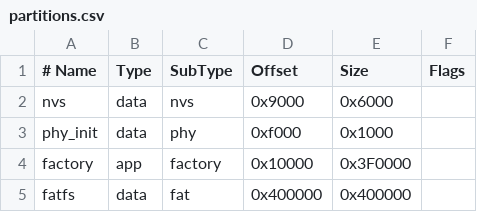
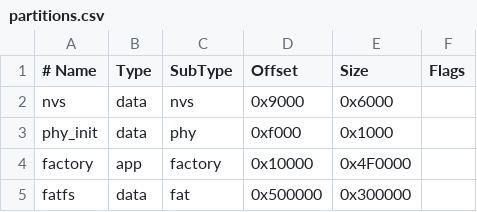
Before and after one commit to wcheng95/Mini-CW, a CSV file: partitions.csv, drawn as a sheet.

```diff
--- a/partitions.csv
+++ b/partitions.csv
@@ -3,3 +3,3 @@ nvs,        data, nvs,     0x9000,   0x6000,
 phy_init,   data, phy,     0xf000,   0x1000,
-factory,    app,  factory, 0x10000,  0x3F0000,
-fatfs,      data, fat,     0x400000, 0x400000,
+factory,    app,  factory, 0x10000,  0x4F0000,
+fatfs,      data, fat,     0x500000, 0x300000,
```
Also changed, not shown: 5 other files.
